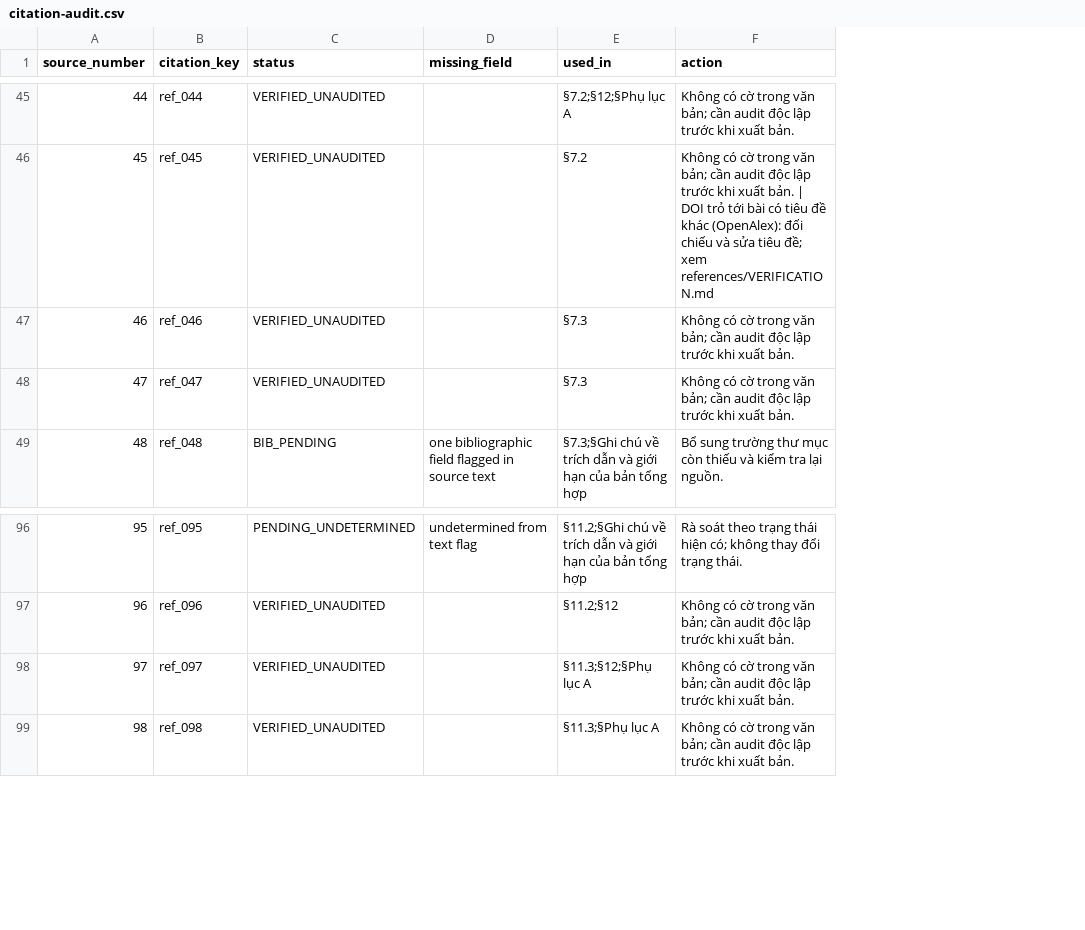
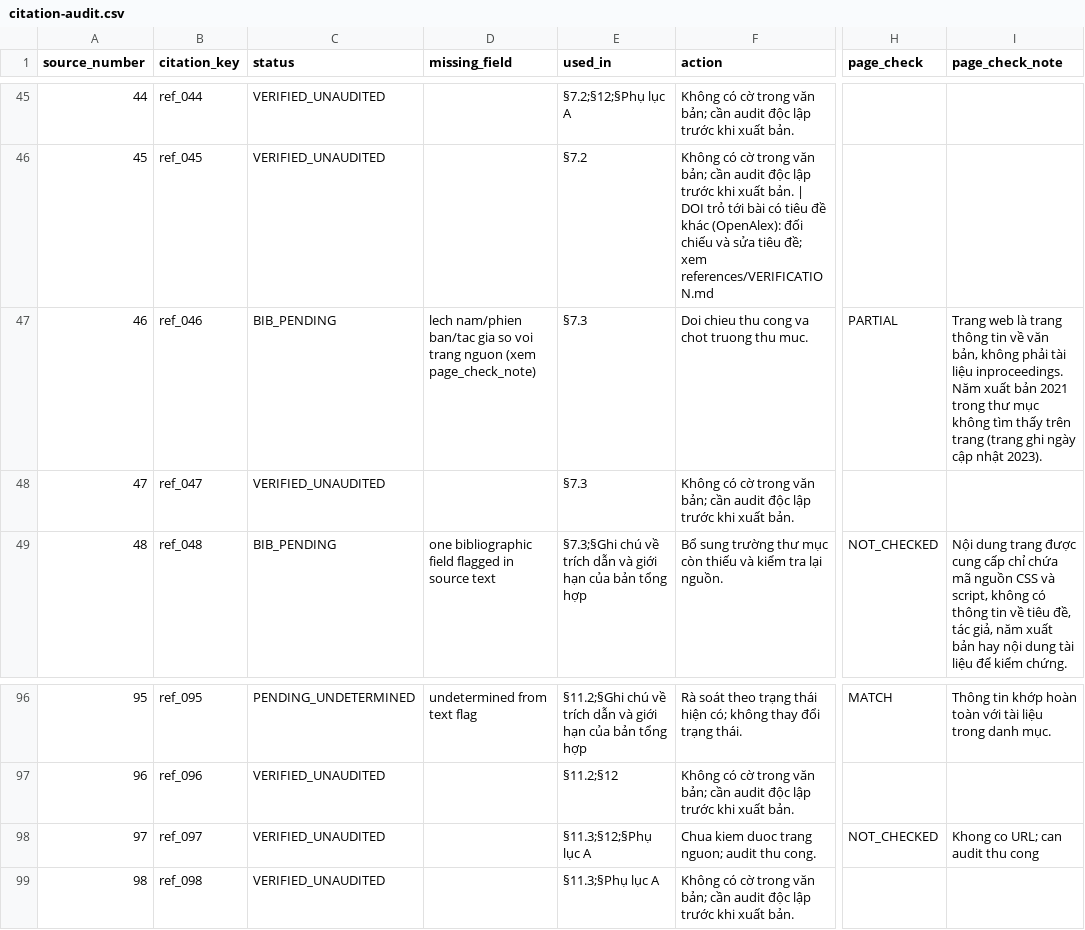
Before and after one commit to fossbk-spec/biomedical-rdm, a CSV file: references/citation-audit.csv, drawn as a sheet; only a part is shown, gaps mark what is left out; the diff covers the shown part only; the diff names each change by its address in the sheet, - before the commit and + after, or states it on an @@ line.

Commit message:
audit: record page-check results in citation-audit.csv

```diff
--- a/references/citation-audit.csv
+++ b/references/citation-audit.csv
+column H (page_check), rows 47-49: PARTIAL |  | NOT_CHECKED; rows 96-98: MATCH |  | NOT_CHECKED
+column I (page_check_note), rows 47-49: Trang web là trang thông tin về văn bản, không phải tài liệu inproceedings. Năm xuất bản 2021 trong thư mục không tìm thấy trên trang (trang ghi ngày cập nhật 2023). |  | Nội dung trang được cung cấp chỉ chứa mã nguồn CSS và script, không có thông tin về tiêu đề, tác giả, năm xuất bản hay nội dung tài liệu để kiểm chứng.; rows 96-98: Thông tin khớp hoàn toàn với tài liệu trong danh mục. |  | Khong co URL; can audit thu cong
-C47 (status): VERIFIED_UNAUDITED
+C47 (status): BIB_PENDING
-D47 (missing_field): (empty)
+D47 (missing_field): lech nam/phien ban/tac gia so voi trang nguon (xem page_check_note)
-F47 (action): Không có cờ trong văn bản; cần audit độc lập trước khi xuất bản.
+F47 (action): Doi chieu thu cong va chot truong thu muc.
-F98 (action): Không có cờ trong văn bản; cần audit độc lập trước khi xuất bản.
+F98 (action): Chua kiem duoc trang nguon; audit thu cong.
```
Also changed, not shown: 33 edited cells elsewhere in this file, 1 other file.
